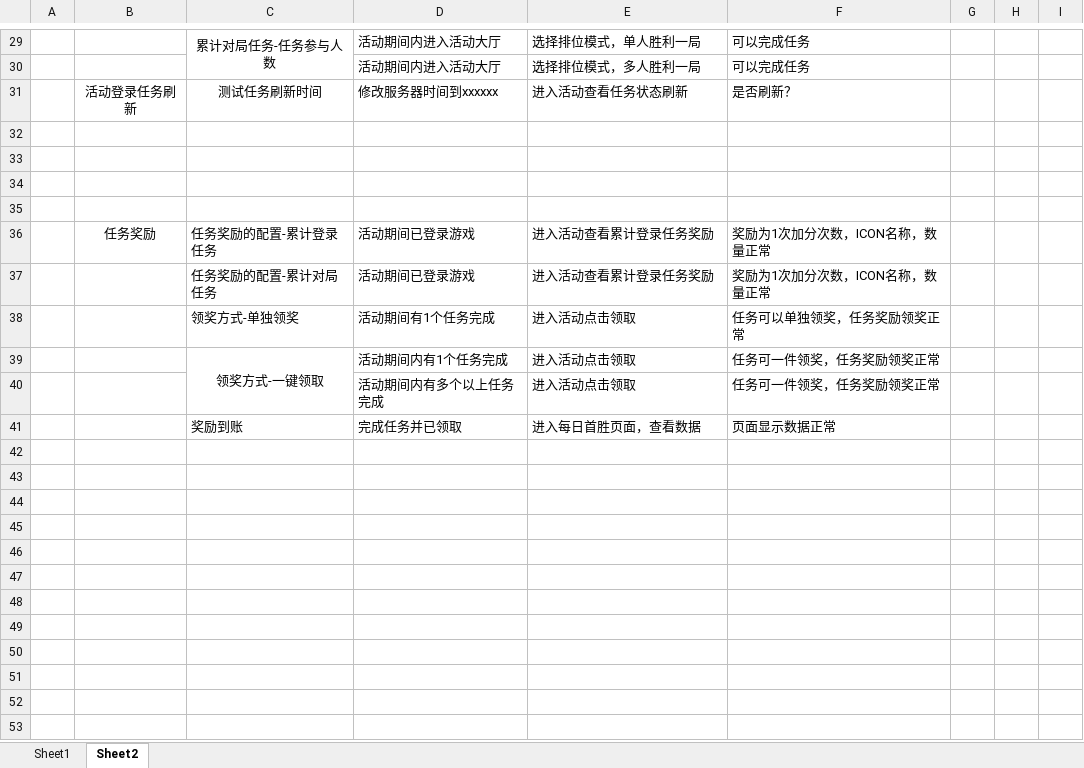
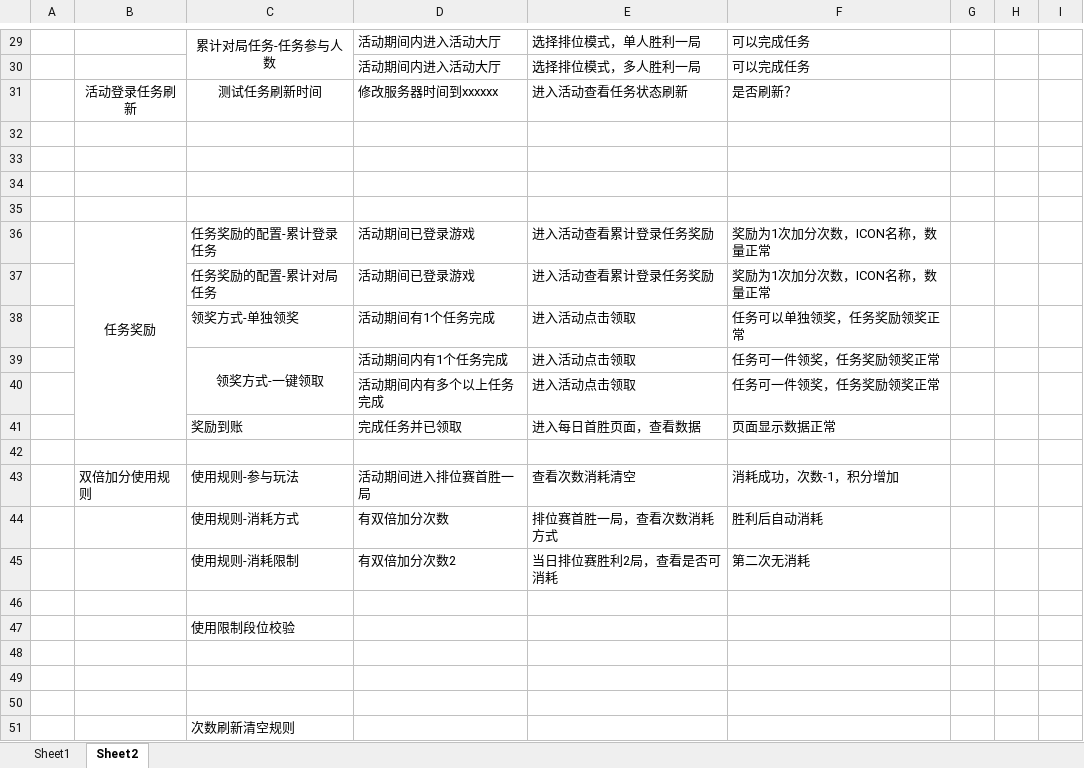
Before and after one commit to 1zero0/Obsidian-Notes, an Excel workbook: 培训日报/培训专用测试点文件夹/无畏契约冲分活动测试点/薛宇璇_无畏契约测试用例作业.xlsx, sheet Sheet2, drawn as a sheet; only a part is shown, gaps mark what is left out; values as stored, in another font and other column widths than the file's, no borders; the diff names each change by its address in the sheet, - before the commit and + after, or states it on an @@ line.

```diff
--- a/培训日报/培训专用测试点文件夹/无畏契约冲分活动测试点/薛宇璇_无畏契约测试用例作业.xlsx (sheet Sheet2)
+++ b/培训日报/培训专用测试点文件夹/无畏契约冲分活动测试点/薛宇璇_无畏契约测试用例作业.xlsx (sheet Sheet2)
+B36:B41 merged
+row 42: (empty)
+row 43:  | 双倍加分使用规则 | 使用规则-参与玩法 | 活动期间进入排位赛首胜一局 | 查看次数消耗清空 | 消耗成功，次数-1，积分增加
+row 44:  |  | 使用规则-消耗方式 | 有双倍加分次数 | 排位赛首胜一局，查看次数消耗方式 | 胜利后自动消耗
+row 45:  |  | 使用规则-消耗限制 | 有双倍加分次数2 | 当日排位赛胜利2局，查看是否可消耗 | 第二次无消耗
+row 46: (empty)
+row 47:  |  | 使用限制段位校验
+row 48: (empty)
+row 49: (empty)
+row 50: (empty)
+row 51:  |  | 次数刷新清空规则
```
Also changed, not shown: 1 other file.
